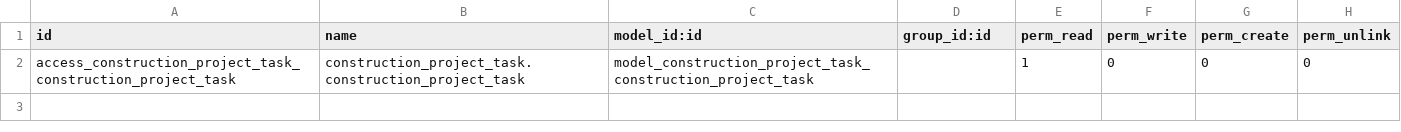
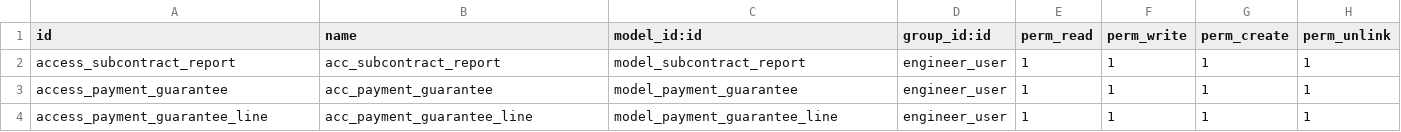
Before and after one commit to sm2x/my_work, a CSV file: job_costing11/construction_project_task/security/ir.model.access.csv, drawn as a sheet.

```diff
--- a/job_costing11/construction_project_task/security/ir.model.access.csv
+++ b/job_costing11/construction_project_task/security/ir.model.access.csv
@@ -1,2 +1,4 @@
 id,name,model_id:id,group_id:id,perm_read,perm_write,perm_create,perm_unlink
-access_construction_project_task_construction_project_task,construction_project_task.construction_project_task,model_construction_project_task_construction_project_task,,1,0,0,0
+access_subcontract_report,acc_subcontract_report,model_subcontract_report,engineer_user,1,1,1,1
+access_payment_guarantee,acc_payment_guarantee,model_payment_guarantee,engineer_user,1,1,1,1
+access_payment_guarantee_line,acc_payment_guarantee_line,model_payment_guarantee_line,engineer_user,1,1,1,1
```
Also changed, not shown: 9 other files.
